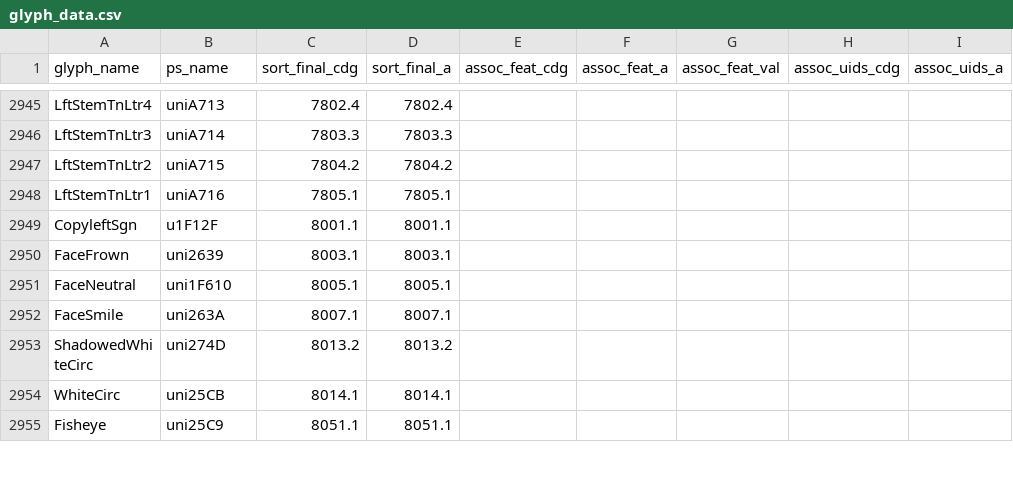
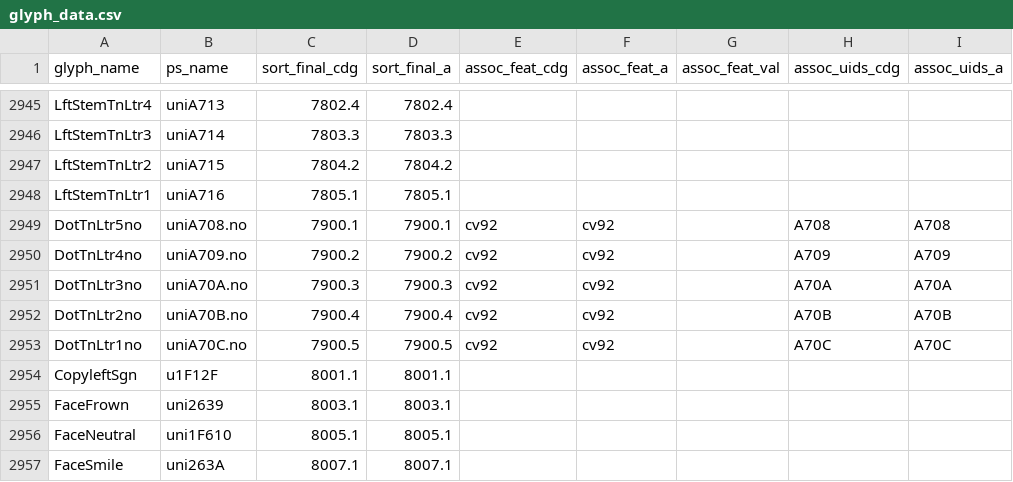
Before and after one commit to silnrsi/font-gentium, a CSV file: source/glyph_data.csv, drawn as a sheet; only a part is shown, gaps mark what is left out; the shorter side is filled out with more unchanged rows; the diff names each change by its address in the sheet, - before the commit and + after, or states it on an @@ line.

Commit message:
Add placeholders for new DotTnLtr#no glyphs [RFS-774]

```diff
--- a/source/glyph_data.csv
+++ b/source/glyph_data.csv
+row 2949: DotTnLtr5no | uniA708.no | 7900.1 | 7900.1 | cv92 | cv92 |  | A708 | A708
+row 2950: DotTnLtr4no | uniA709.no | 7900.2 | 7900.2 | cv92 | cv92 |  | A709 | A709
+row 2951: DotTnLtr3no | uniA70A.no | 7900.3 | 7900.3 | cv92 | cv92 |  | A70A | A70A
+row 2952: DotTnLtr2no | uniA70B.no | 7900.4 | 7900.4 | cv92 | cv92 |  | A70B | A70B
+row 2953: DotTnLtr1no | uniA70C.no | 7900.5 | 7900.5 | cv92 | cv92 |  | A70C | A70C
```
Also changed, not shown: 32 other files.
